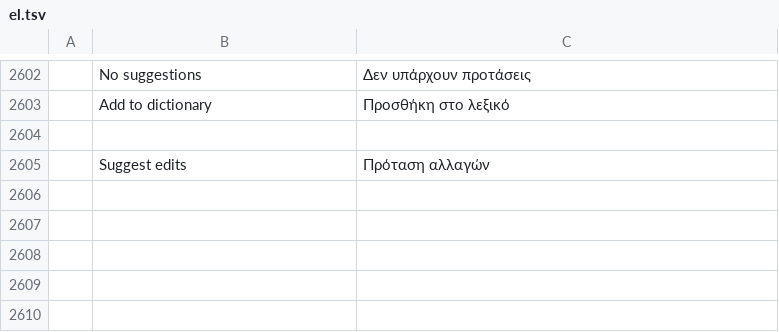
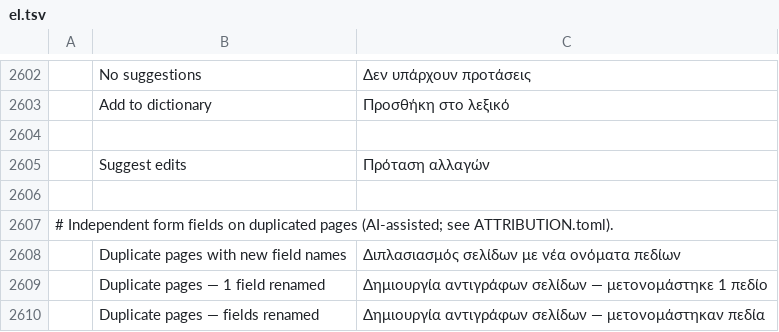
Before and after one commit to gh0sted5456-us/pdfcraft, a TSV file: crates/ui-egui/src/i18n/el.tsv, drawn as a sheet; only a part is shown, gaps mark what is left out; the diff names each change by its address in the sheet, - before the commit and + after, or states it on an @@ line.

```diff
--- a/crates/ui-egui/src/i18n/el.tsv
+++ b/crates/ui-egui/src/i18n/el.tsv
+row 2606: (empty)
+row 2607: # Independent form fields on duplicated pages (AI-assisted; see ATTRIBUTION.toml).
+row 2608:  | Duplicate pages with new field names | Διπλασιασμός σελίδων με νέα ονόματα πεδίων
+row 2609:  | Duplicate pages — 1 field renamed | Δημιουργία αντιγράφων σελίδων — μετονομάστηκε 1 πεδίο
+row 2610:  | Duplicate pages — fields renamed | Δημιουργία αντιγράφων σελίδων — μετονομάστηκαν πεδία
```
Also changed, not shown: crates/ui-egui/src/i18n/ckb.tsv, crates/ui-egui/src/i18n/hi.tsv, 57 other files.
